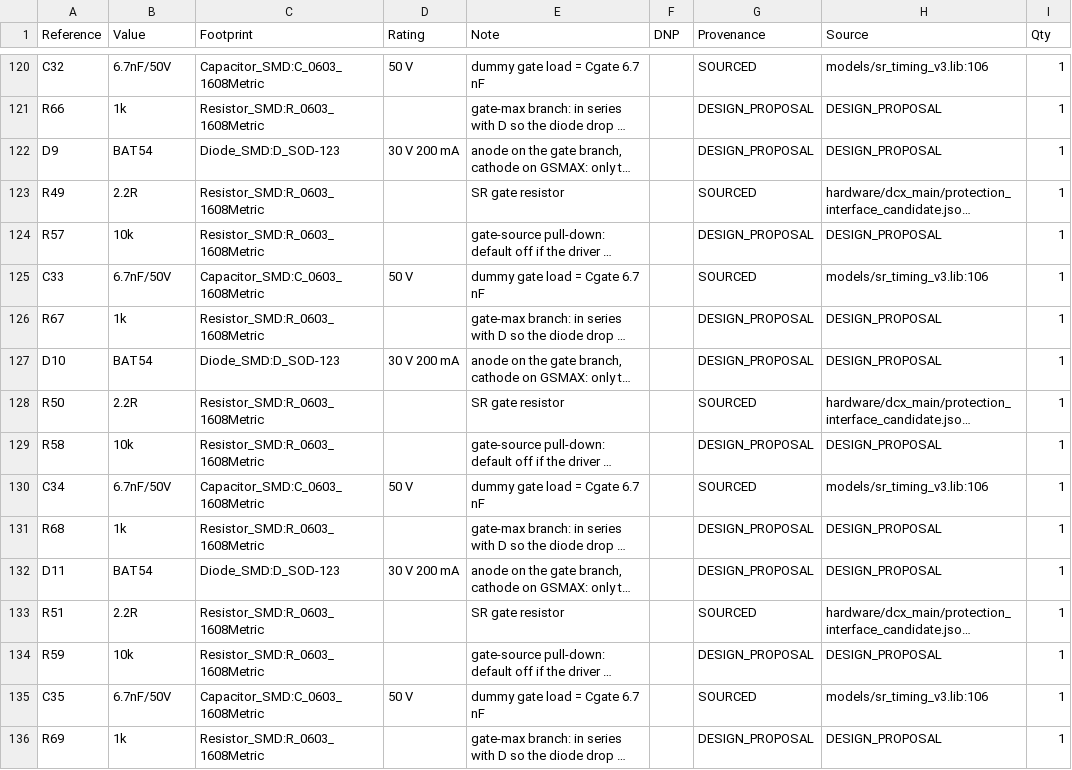
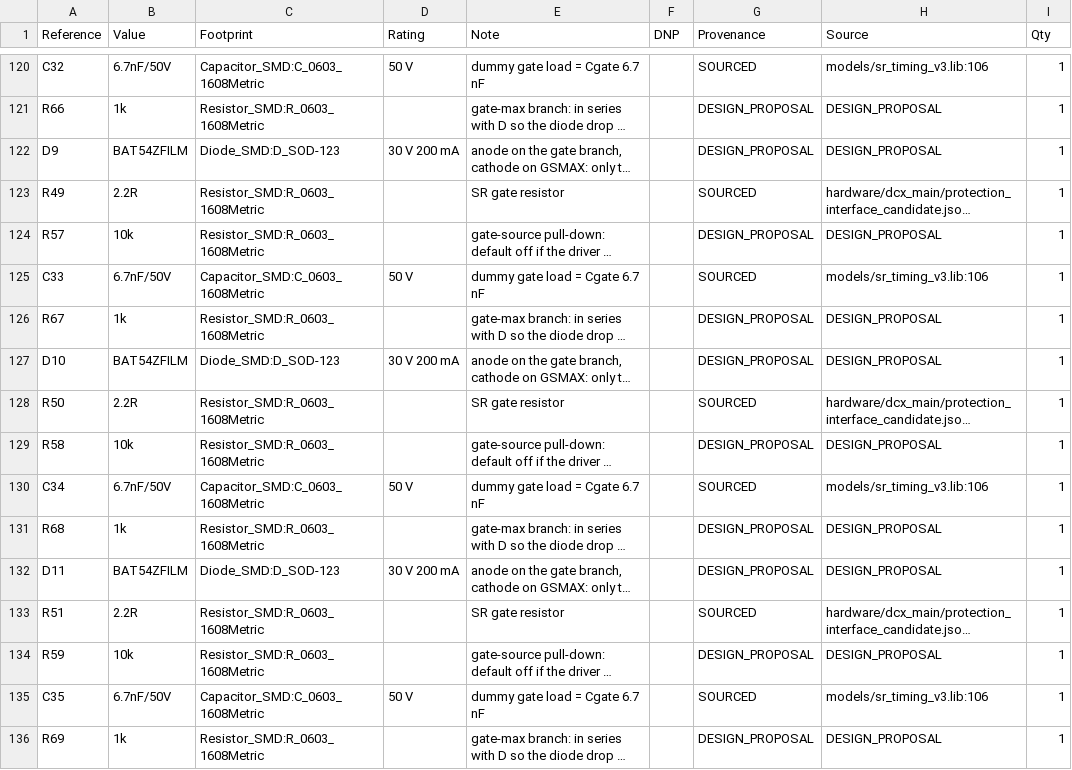
Before and after one commit to czy0126/CZY, a CSV file: pcb/d0_protection/BOM.csv, drawn as a sheet; only a part is shown, gaps mark what is left out; long unchanged cells end in …; the diff covers the shown part only; the diff names each change by its address in the sheet, - before the commit and + after, or states it on an @@ line.

Commit message:
fix(D0): bind all 14 CT-bridge and gate-max diodes to real ST SOD-123 BAT54ZFILM

```diff
--- a/pcb/d0_protection/BOM.csv
+++ b/pcb/d0_protection/BOM.csv
-B122 (Value): BAT54
+B122 (Value): BAT54ZFILM
-B127 (Value): BAT54
+B127 (Value): BAT54ZFILM
-B132 (Value): BAT54
+B132 (Value): BAT54ZFILM
```
Also changed, not shown: 11 edited cells elsewhere in this file.
